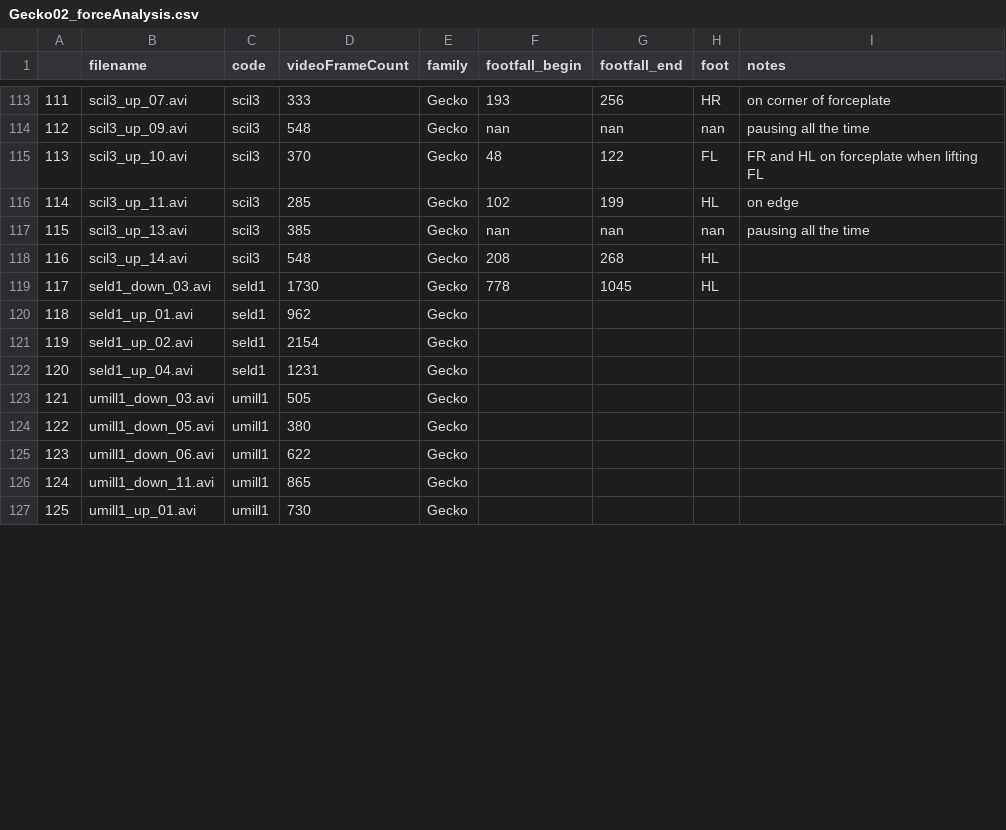
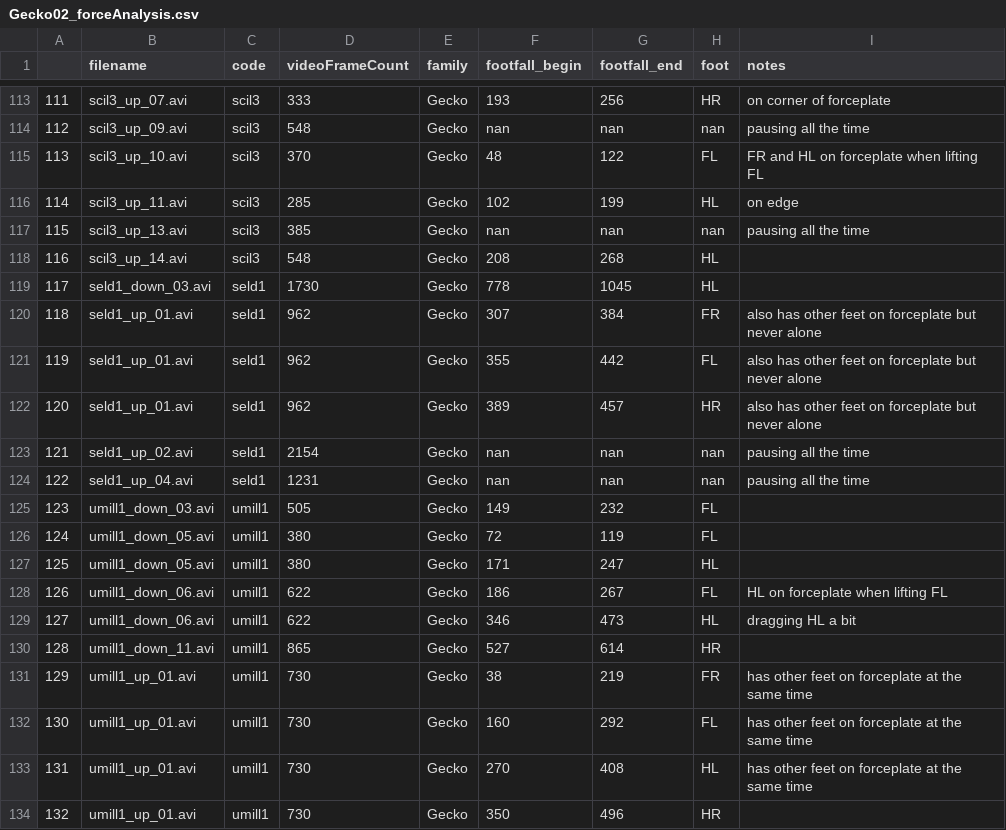
Before and after one commit to JojoReikun/ClimbingLizardForceAnalysis, a CSV file: lizard_forceAnalysis_files/Gecko02/Gecko02_forceAnalysis.csv, drawn as a sheet; only a part is shown, gaps mark what is left out; addresses are those after the commit; the diff covers the shown part only; the diff names each change by its address in the sheet, - before the commit and + after, or states it on an @@ line.

Commit message:
now assorts filenames to filepath in dict, but loops through csv file using row count to include videos which are used multiple times

```diff
--- a/lizard_forceAnalysis_files/Gecko02/Gecko02_forceAnalysis.csv
+++ b/lizard_forceAnalysis_files/Gecko02/Gecko02_forceAnalysis.csv
-F120 (footfall_begin): (empty)
+F120 (footfall_begin): 307
-G120 (footfall_end): (empty)
+G120 (footfall_end): 384
-H120 (foot): (empty)
+H120 (foot): FR
-I120 (notes): (empty)
+I120 (notes): also has other feet on forceplate but never alone
+row 121: 119 | seld1_up_01.avi | seld1 | 962 | Gecko | 355 | 442 | FL | also has other feet on forceplate but never alone
+row 122: 120 | seld1_up_01.avi | seld1 | 962 | Gecko | 389 | 457 | HR | also has other feet on forceplate but never alone
@@ column A renumbered from row 123 down @@
-F123:F124 (footfall_begin): (empty)
+F123:F124 (footfall_begin): nan
-G123:G124 (footfall_end): (empty)
+G123:G124 (footfall_end): nan
-H123:H124 (foot): (empty)
+H123:H124 (foot): nan
-I123:I124 (notes): (empty)
+I123:I124 (notes): pausing all the time
-F125 (footfall_begin): (empty)
+F125 (footfall_begin): 149
-G125 (footfall_end): (empty)
+G125 (footfall_end): 232
-H125:H126 (foot): (empty)
+H125:H126 (foot): FL
-F126 (footfall_begin): (empty)
+F126 (footfall_begin): 72
-G126 (footfall_end): (empty)
+G126 (footfall_end): 119
+row 127: 125 | umill1_down_05.avi | umill1 | 380 | Gecko | 171 | 247 | HL
-F128 (footfall_begin): (empty)
+F128 (footfall_begin): 186
-G128 (footfall_end): (empty)
+G128 (footfall_end): 267
-H128 (foot): (empty)
+H128 (foot): FL
-I128 (notes): (empty)
+I128 (notes): HL on forceplate when lifting FL
+row 129: 127 | umill1_down_06.avi | umill1 | 622 | Gecko | 346 | 473 | HL | dragging HL a bit
-F130 (footfall_begin): (empty)
+F130 (footfall_begin): 527
-G130 (footfall_end): (empty)
+G130 (footfall_end): 614
-H130 (foot): (empty)
+H130 (foot): HR
+row 131: 129 | umill1_up_01.avi | umill1 | 730 | Gecko | 38 | 219 | FR | has other feet on forceplate at the same time
+row 132: 130 | umill1_up_01.avi | umill1 | 730 | Gecko | 160 | 292 | FL | has other feet on forceplate at the same time
+row 133: 131 | umill1_up_01.avi | umill1 | 730 | Gecko | 270 | 408 | HL | has other feet on forceplate at the same time
-F134 (footfall_begin): (empty)
+F134 (footfall_begin): 350
-G134 (footfall_end): (empty)
+G134 (footfall_end): 496
-H134 (foot): (empty)
+H134 (foot): HR
```
Also changed, not shown: 6 added rows and 32 edited cells elsewhere in this file, 5 other files.
